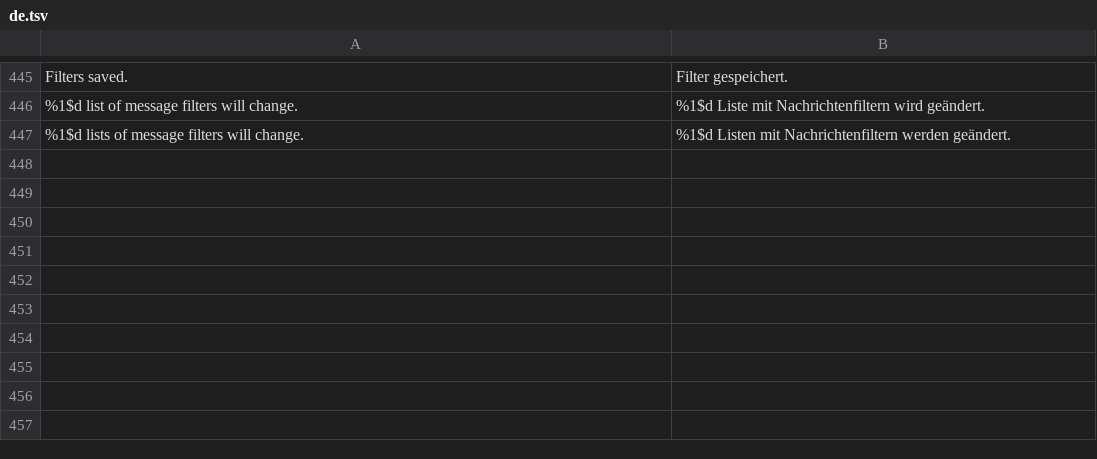
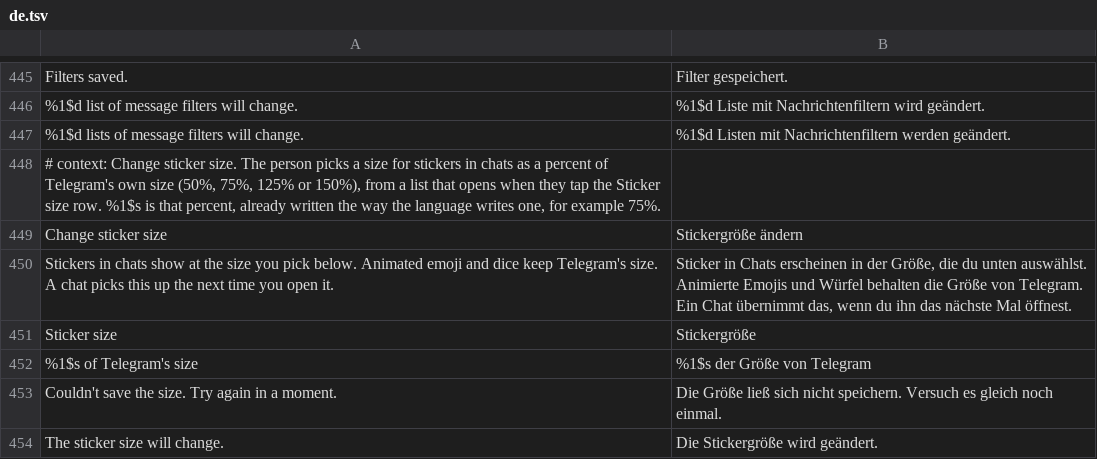
Before and after one commit to SysAdminDoc/HushTelegram, a TSV file: extensions/shared/library/src/main/l10n/de.tsv, drawn as a sheet; only a part is shown, gaps mark what is left out; the diff names each change by its address in the sheet, - before the commit and + after, or states it on an @@ line.

```diff
--- a/extensions/shared/library/src/main/l10n/de.tsv
+++ b/extensions/shared/library/src/main/l10n/de.tsv
+row 448: # context: Change sticker size. The person picks a size for stickers in chats as a percent of Telegram's own size (50%, 75%, 125% or 150%), from a list that opens when they tap the Sticker size row. %1$s is that percent, already written the way the language writes one, for example 75%.
+row 449: Change sticker size | Stickergröße ändern
+row 450: Stickers in chats show at the size you pick below. Animated emoji and dice keep Telegram's size. A chat picks this up the next time you open it. | Sticker in Chats erscheinen in der Größe, die du unten auswählst. Animierte Emojis und Würfel behalten die Größe von Telegram. Ein Chat übernimmt das, wenn du ihn das nächste Mal öffnest.
+row 451: Sticker size | Stickergröße
+row 452: %1$s of Telegram's size | %1$s der Größe von Telegram
+row 453: Couldn't save the size. Try again in a moment. | Die Größe ließ sich nicht speichern. Versuch es gleich noch einmal.
+row 454: The sticker size will change. | Die Stickergröße wird geändert.
```
Also changed, not shown: extensions/shared/library/src/main/l10n/es.tsv, extensions/shared/library/src/main/l10n/in.tsv, 29 other files.
